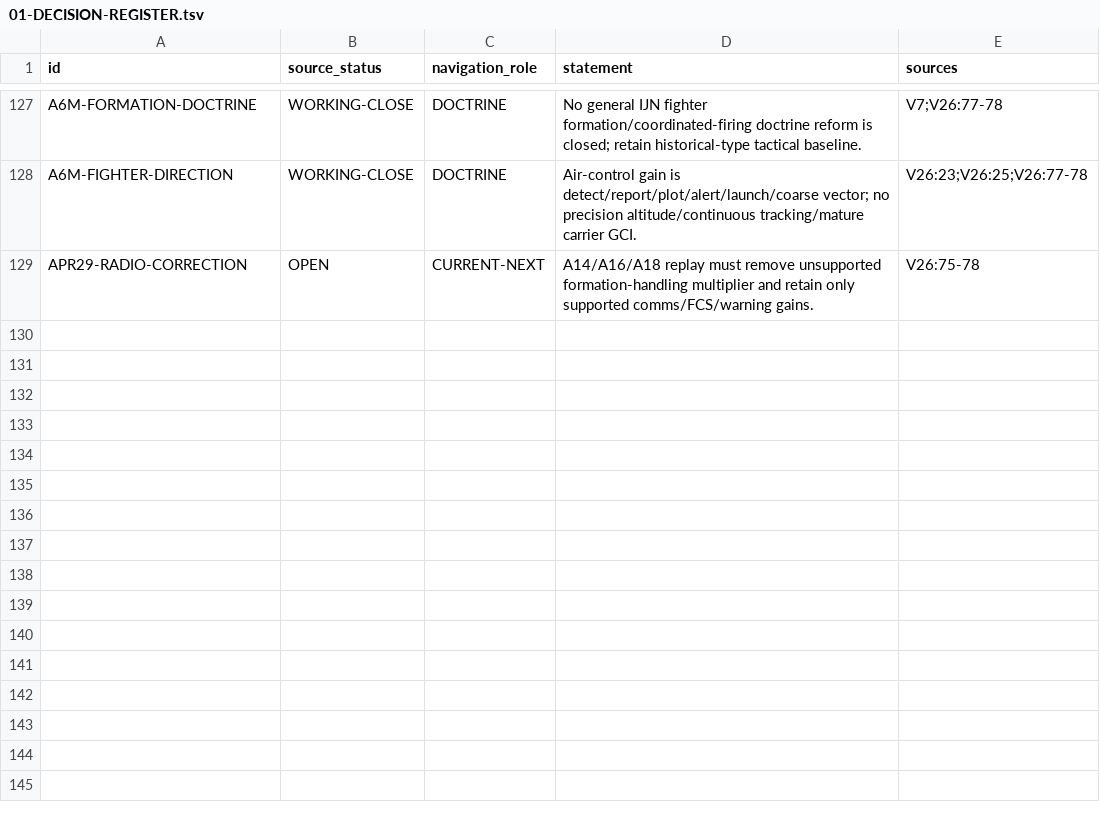
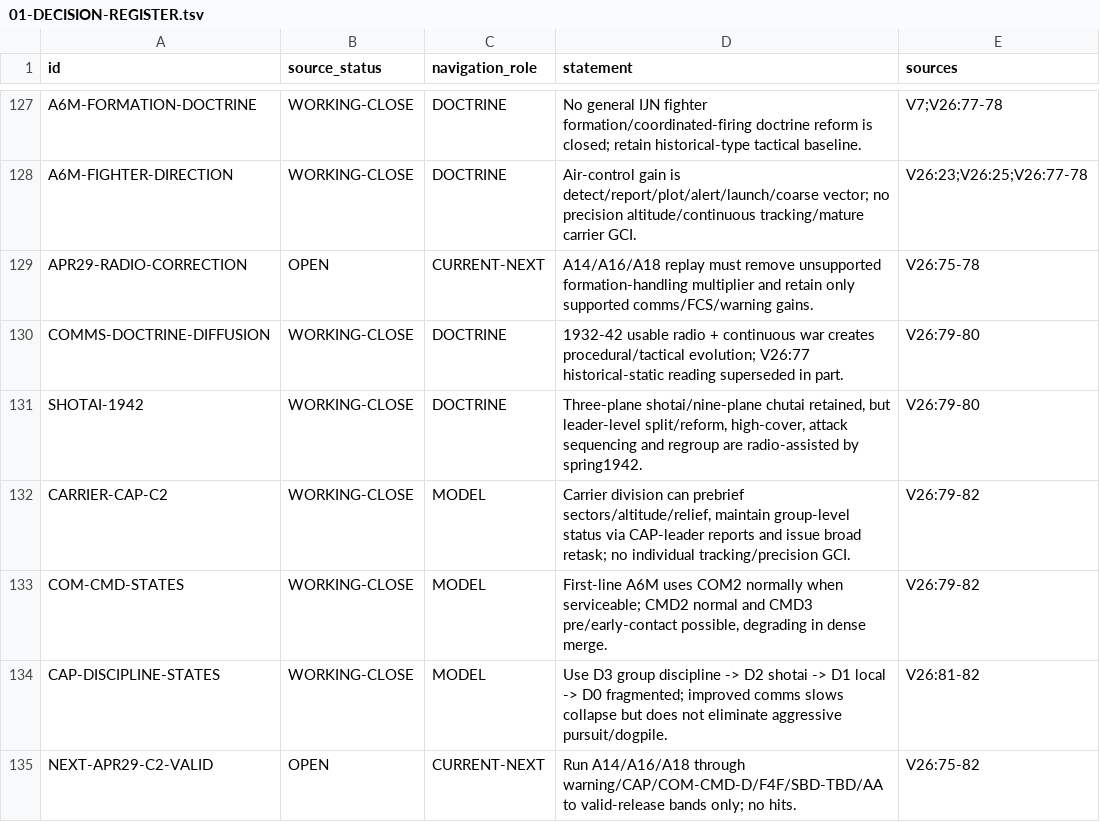
Before and after one commit to fe-ball/alternate-history-hub, a TSV file: scenarios/asai/current/active/01-DECISION-REGISTER.tsv, drawn as a sheet; only a part is shown, gaps mark what is left out.

Commit message:
asai: register communications-doctrine maturation and Apr29 CAP C2

```diff
--- a/scenarios/asai/current/active/01-DECISION-REGISTER.tsv
+++ b/scenarios/asai/current/active/01-DECISION-REGISTER.tsv
@@ -129 +129,7 @@ A6M-FIGHTER-DIRECTION	WORKING-CLOSE	DOCTRINE	Air-control gain is detect/report/p
 APR29-RADIO-CORRECTION	OPEN	CURRENT-NEXT	A14/A16/A18 replay must remove unsupported formation-handling multiplier and retain only supported comms/FCS/warning gains.	V26:75-78
+COMMS-DOCTRINE-DIFFUSION	WORKING-CLOSE	DOCTRINE	1932-42 usable radio + continuous war creates procedural/tactical evolution; V26:77 historical-static reading superseded in part.	V26:79-80
+SHOTAI-1942	WORKING-CLOSE	DOCTRINE	Three-plane shotai/nine-plane chutai retained, but leader-level split/reform, high-cover, attack sequencing and regroup are radio-assisted by spring1942.	V26:79-80
+CARRIER-CAP-C2	WORKING-CLOSE	MODEL	Carrier division can prebrief sectors/altitude/relief, maintain group-level status via CAP-leader reports and issue broad retask; no individual tracking/precision GCI.	V26:79-82
+COM-CMD-STATES	WORKING-CLOSE	MODEL	First-line A6M uses COM2 normally when serviceable; CMD2 normal and CMD3 pre/early-contact possible, degrading in dense merge.	V26:79-82
+CAP-DISCIPLINE-STATES	WORKING-CLOSE	MODEL	Use D3 group discipline -> D2 shotai -> D1 local -> D0 fragmented; improved comms slows collapse but does not eliminate aggressive pursuit/dogpile.	V26:81-82
+NEXT-APR29-C2-VALID	OPEN	CURRENT-NEXT	Run A14/A16/A18 through warning/CAP/COM-CMD-D/F4F/SBD-TBD/AA to valid-release bands only; no hits.	V26:75-82
```
